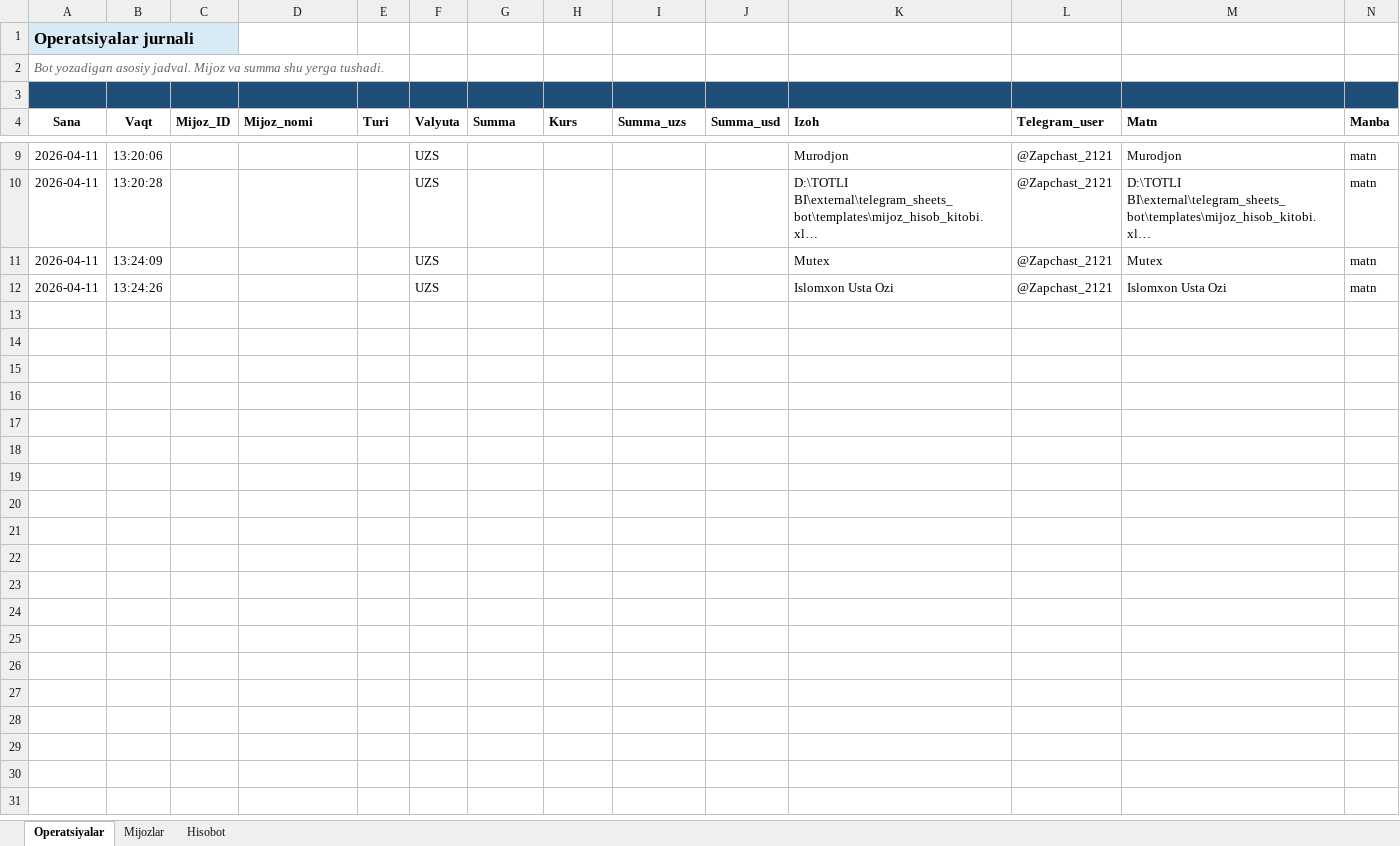
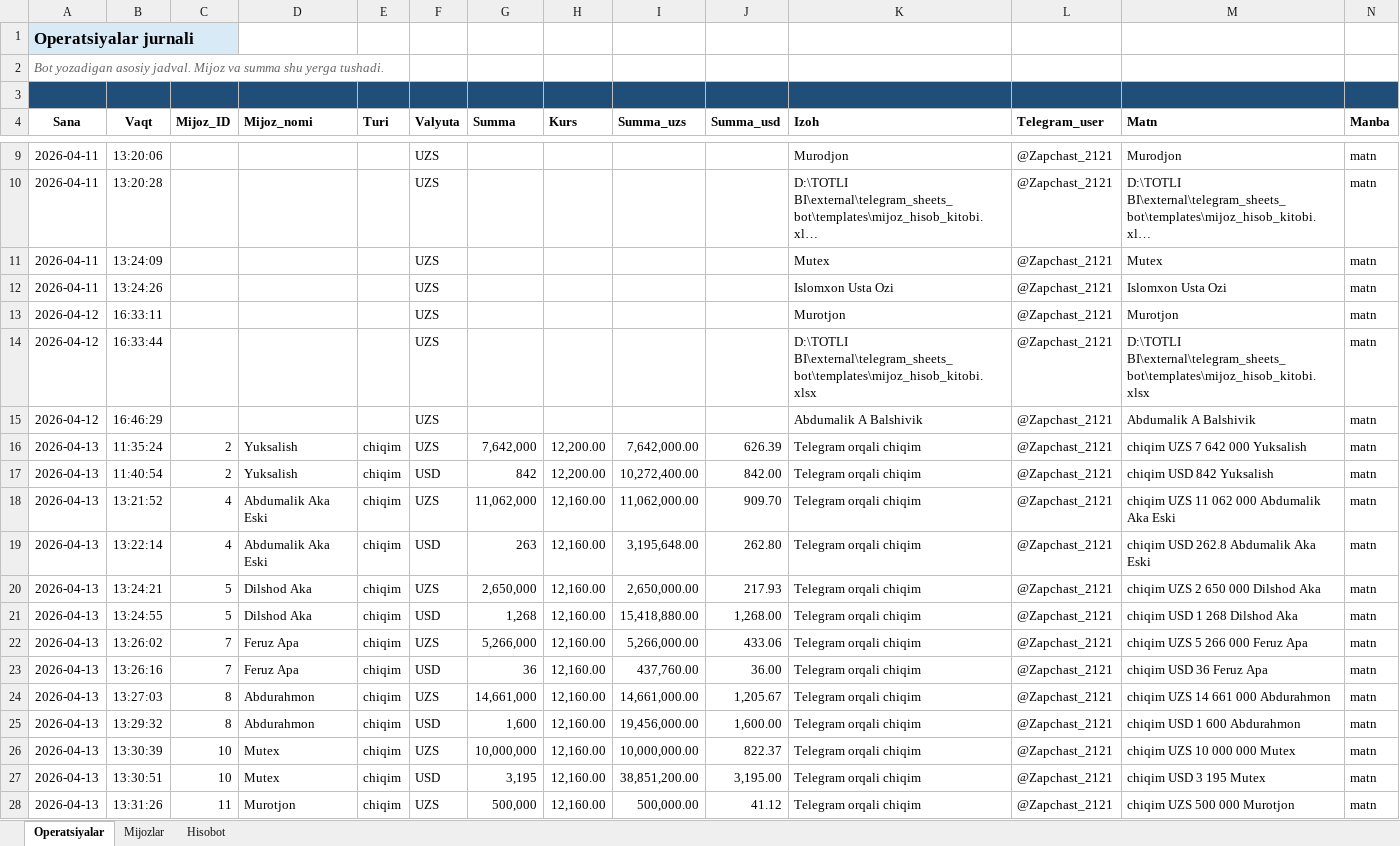
Before and after one commit to elyaclassic/TOTLI-FULL, an Excel workbook: external/telegram_sheets_bot/templates/mijoz_hisob_kitobi.xlsx, sheet Operatsiyalar, drawn as a sheet; only a part is shown, gaps mark what is left out; long unchanged cells end in …; values as stored, in another font and other column widths than the file's, no borders; the diff covers the shown part only; the diff names each change by its address in the sheet, - before the commit and + after, or states it on an @@ line.

```diff
--- a/external/telegram_sheets_bot/templates/mijoz_hisob_kitobi.xlsx (sheet Operatsiyalar)
+++ b/external/telegram_sheets_bot/templates/mijoz_hisob_kitobi.xlsx (sheet Operatsiyalar)
+row 13: 2026-04-12 | 16:33:11 |  |  |  | UZS |  |  |  |  | Murotjon | @Zapchast_2121 | Murotjon | matn
+row 14: 2026-04-12 | 16:33:44 |  |  |  | UZS |  |  |  |  | D:\TOTLI BI\external\telegram_sheets_bot\templates\mijoz_hisob_kitobi.xlsx | @Zapchast_2121 | D:\TOTLI BI\external\telegram_sheets_bot\templates\mijoz_hisob_kitobi.xlsx | matn
+row 15: 2026-04-12 | 16:46:29 |  |  |  | UZS |  |  |  |  | Abdumalik A Balshivik | @Zapchast_2121 | Abdumalik A Balshivik | matn
+row 16: 2026-04-13 | 11:35:24 | 2 | Yuksalish | chiqim | UZS | 7,642,000 | 12,200.00 | 7,642,000.00 | 626.39 | Telegram orqali chiqim | @Zapchast_2121 | chiqim UZS 7 642 000 Yuksalish | matn
+row 17: 2026-04-13 | 11:40:54 | 2 | Yuksalish | chiqim | USD | 842 | 12,200.00 | 10,272,400.00 | 842.00 | Telegram orqali chiqim | @Zapchast_2121 | chiqim USD 842 Yuksalish | matn
+row 18: 2026-04-13 | 13:21:52 | 4 | Abdumalik Aka Eski | chiqim | UZS | 11,062,000 | 12,160.00 | 11,062,000.00 | 909.70 | Telegram orqali chiqim | @Zapchast_2121 | chiqim UZS 11 062 000 Abdumalik Aka Eski | matn
+row 19: 2026-04-13 | 13:22:14 | 4 | Abdumalik Aka Eski | chiqim | USD | 263 | 12,160.00 | 3,195,648.00 | 262.80 | Telegram orqali chiqim | @Zapchast_2121 | chiqim USD 262.8 Abdumalik Aka Eski | matn
+row 20: 2026-04-13 | 13:24:21 | 5 | Dilshod Aka | chiqim | UZS | 2,650,000 | 12,160.00 | 2,650,000.00 | 217.93 | Telegram orqali chiqim | @Zapchast_2121 | chiqim UZS 2 650 000 Dilshod Aka | matn
+row 21: 2026-04-13 | 13:24:55 | 5 | Dilshod Aka | chiqim | USD | 1,268 | 12,160.00 | 15,418,880.00 | 1,268.00 | Telegram orqali chiqim | @Zapchast_2121 | chiqim USD 1 268 Dilshod Aka | matn
+row 22: 2026-04-13 | 13:26:02 | 7 | Feruz Apa | chiqim | UZS | 5,266,000 | 12,160.00 | 5,266,000.00 | 433.06 | Telegram orqali chiqim | @Zapchast_2121 | chiqim UZS 5 266 000 Feruz Apa | matn
+row 23: 2026-04-13 | 13:26:16 | 7 | Feruz Apa | chiqim | USD | 36 | 12,160.00 | 437,760.00 | 36.00 | Telegram orqali chiqim | @Zapchast_2121 | chiqim USD 36 Feruz Apa | matn
+row 24: 2026-04-13 | 13:27:03 | 8 | Abdurahmon | chiqim | UZS | 14,661,000 | 12,160.00 | 14,661,000.00 | 1,205.67 | Telegram orqali chiqim | @Zapchast_2121 | chiqim UZS 14 661 000 Abdurahmon | matn
+row 25: 2026-04-13 | 13:29:32 | 8 | Abdurahmon | chiqim | USD | 1,600 | 12,160.00 | 19,456,000.00 | 1,600.00 | Telegram orqali chiqim | @Zapchast_2121 | chiqim USD 1 600 Abdurahmon | matn
+row 26: 2026-04-13 | 13:30:39 | 10 | Mutex | chiqim | UZS | 10,000,000 | 12,160.00 | 10,000,000.00 | 822.37 | Telegram orqali chiqim | @Zapchast_2121 | chiqim UZS 10 000 000 Mutex | matn
+row 27: 2026-04-13 | 13:30:51 | 10 | Mutex | chiqim | USD | 3,195 | 12,160.00 | 38,851,200.00 | 3,195.00 | Telegram orqali chiqim | @Zapchast_2121 | chiqim USD 3 195 Mutex | matn
+row 28: 2026-04-13 | 13:31:26 | 11 | Murotjon | chiqim | UZS | 500,000 | 12,160.00 | 500,000.00 | 41.12 | Telegram orqali chiqim | @Zapchast_2121 | chiqim UZS 500 000 Murotjon | matn
```
Also changed, not shown: 32 added rows elsewhere in this sheet, sheet Mijozlar, 36 other files.
